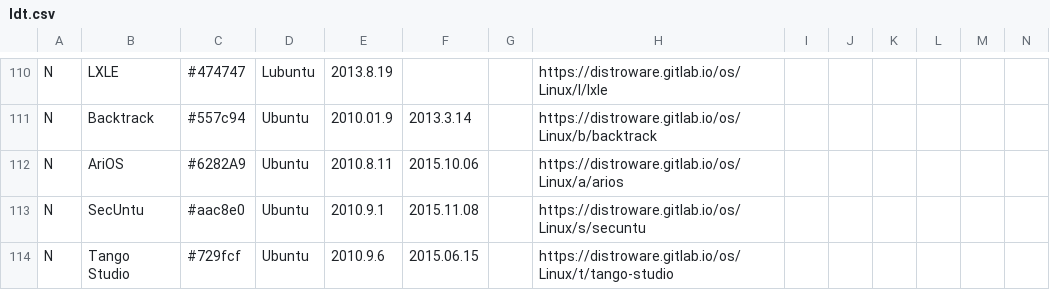
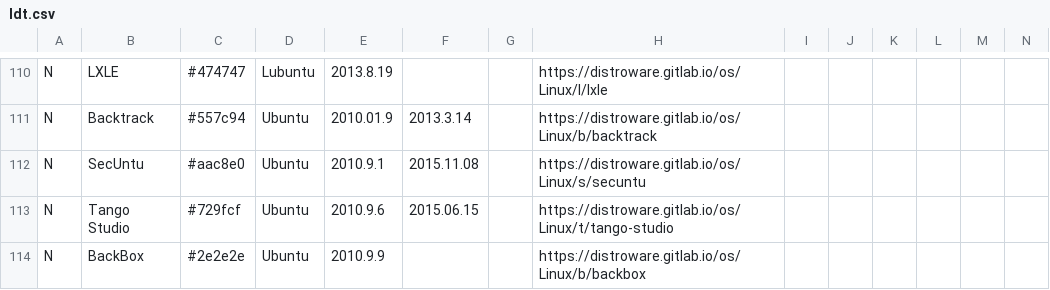
Before and after one commit to FabioLolix/Uncrufted-LinuxTimeline, a CSV file: ldt.csv, drawn as a sheet; only a part is shown, gaps mark what is left out; the shorter side is filled out with more unchanged rows; rows hold the shown columns only; the diff names each change by its address in the sheet, - before the commit and + after, or states it on an @@ line.

```diff
--- a/ldt.csv
+++ b/ldt.csv
-row 112: N | AriOS | #6282A9 | Ubuntu | 2010.8.11 | 2015.10.06 |  | https://distroware.gitlab.io/os/Linux/a/arios
```
Also changed, not shown: 1 other file.
